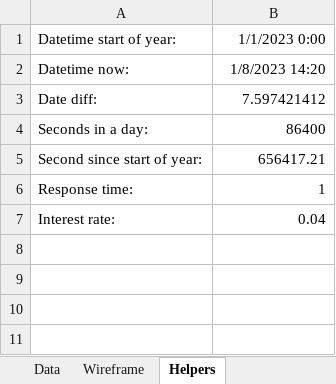
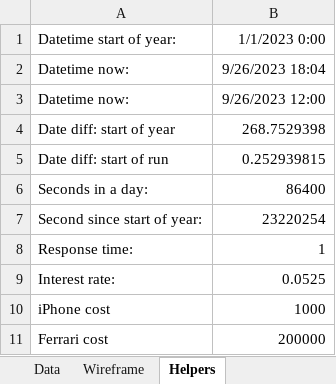
Before and after one commit to logicgit/wealth-distribution, an Excel workbook: Wireframe.xlsm, sheet Helpers, drawn as a sheet; values as stored, in another font and other column widths than the file's, no borders; removed rows and columns are numbered as before the commit, all else as after; the diff names each change by its address in the sheet, - before the commit and + after, or states it on an @@ line.

```diff
--- a/Wireframe.xlsm (sheet Helpers)
+++ b/Wireframe.xlsm (sheet Helpers)
-B2: 1/8/2023 14:20
+B2: 9/26/2023 18:04
-row 3: Date diff: | 7.597421412
+row 3: Datetime now: | 9/26/2023 12:00
+row 4: Date diff: start of year | 268.7529398
+row 5: Date diff: start of run | 0.252939815
-B7: 656417.21
+B7: 23220254
-B9: 0.04
+B9: 0.0525
+row 10: iPhone cost | 1000
+row 11: Ferrari cost | 200000
```
Also changed, not shown: sheet Wireframe, sheet Data, charts or pictures, 12 other files.
